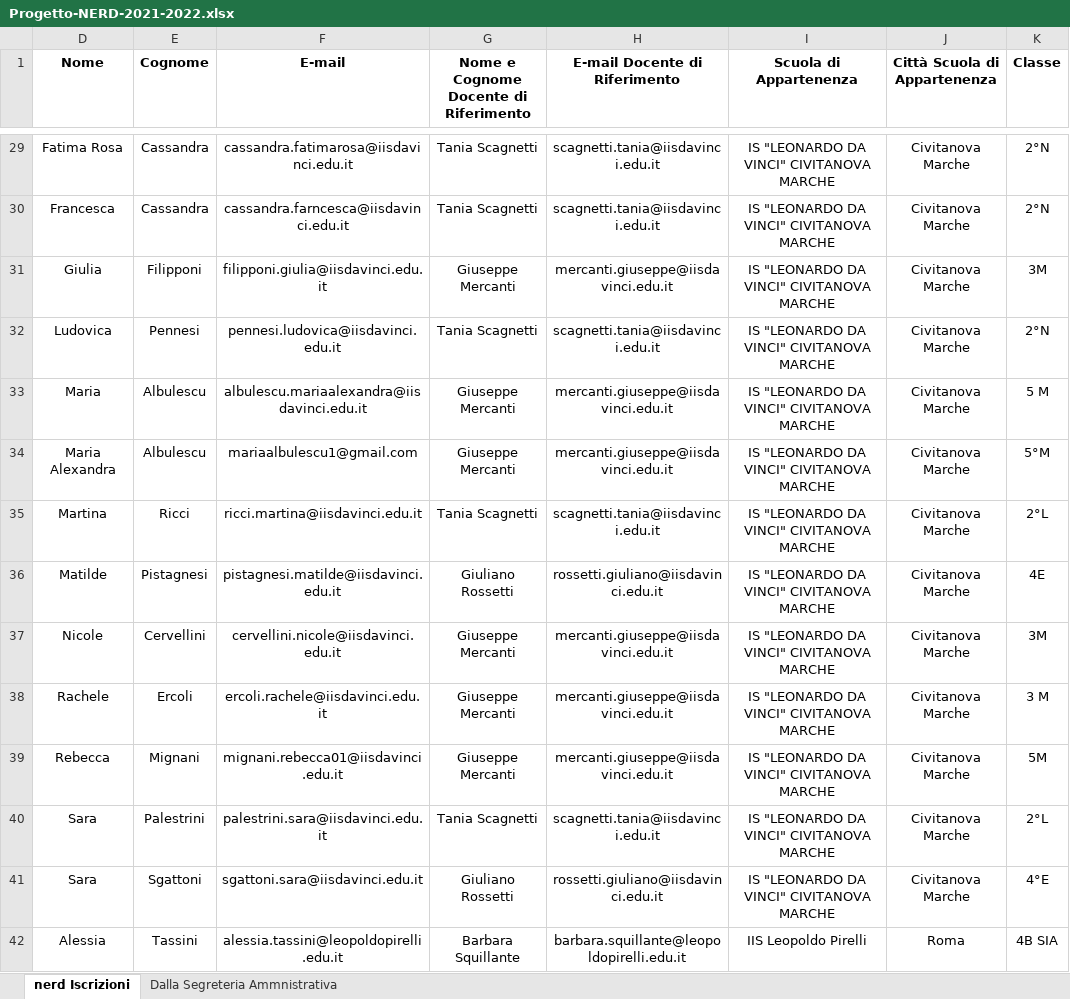
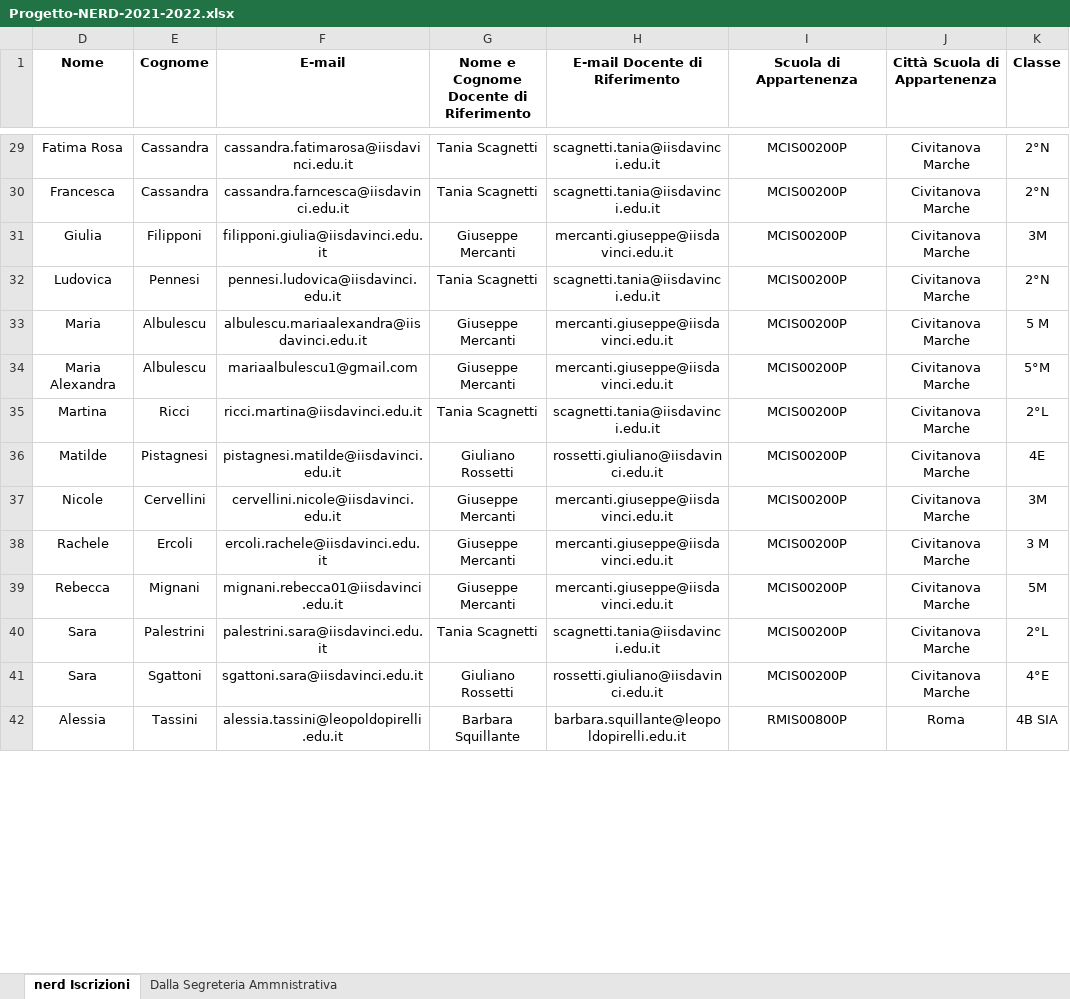
Before and after one commit to Cino0/PiattaformaPCTO, an Excel workbook: src/main/resources/Progetto-NERD-2021-2022.xlsx, sheet nerd Iscrizioni, drawn as a sheet; only a part is shown, gaps mark what is left out; values as stored, in another font and other column widths than the file's, no borders; table styles not drawn; the diff covers the shown part only; the diff names each change by its address in the sheet, - before the commit and + after, or states it on an @@ line.

```diff
--- a/src/main/resources/Progetto-NERD-2021-2022.xlsx (sheet nerd Iscrizioni)
+++ b/src/main/resources/Progetto-NERD-2021-2022.xlsx (sheet nerd Iscrizioni)
-I29:I41 (Scuola di Appartenenza): IS "LEONARDO DA VINCI" CIVITANOVA MARCHE
+I29:I41 (Scuola di Appartenenza): MCIS00200P
-I42 (Scuola di Appartenenza): IIS Leopoldo Pirelli
+I42 (Scuola di Appartenenza): RMIS00800P
```
Also changed, not shown: 165 edited cells elsewhere in this sheet, 16 other files.
